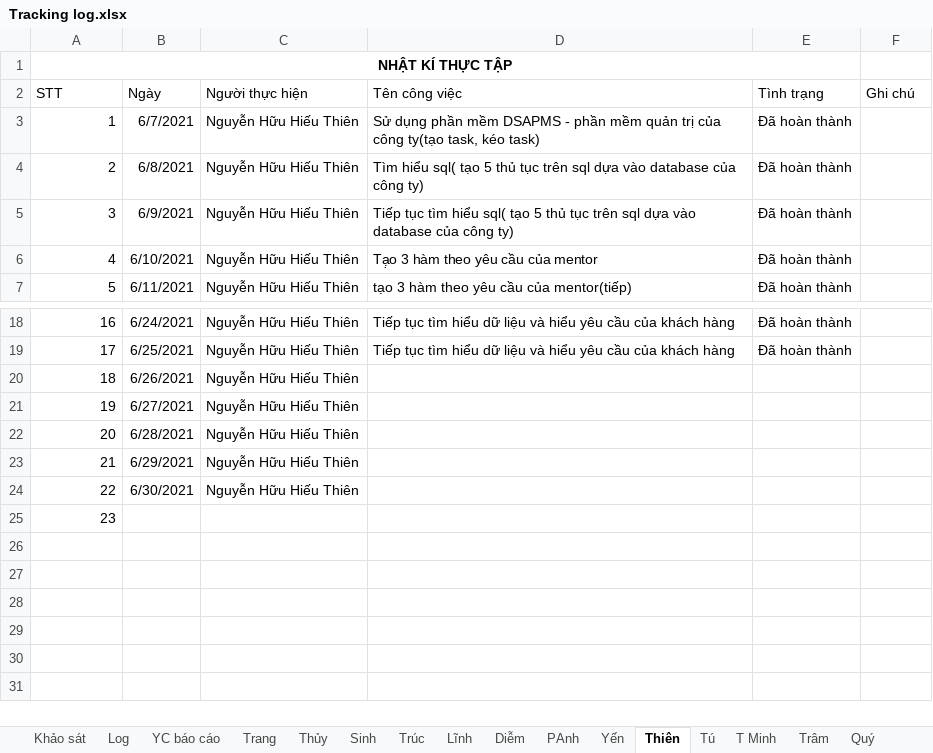
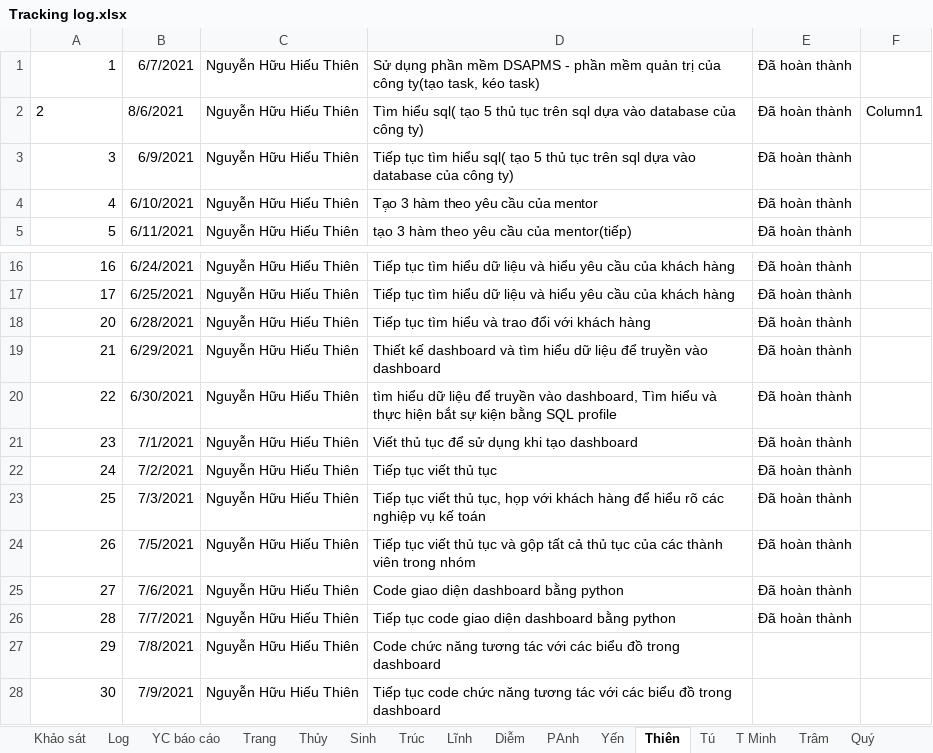
Before and after one commit to nhamct/TTNN44K, an Excel workbook: Tracking log.xlsx, sheet Thiên, drawn as a sheet; only a part is shown, gaps mark what is left out; values as stored, in another font and other column widths than the file's, no borders; table styles not drawn; removed rows and columns are numbered as before the commit, all else as after; the diff names each change by its address in the sheet, - before the commit and + after, or states it on an @@ line.

```diff
--- a/Tracking log.xlsx (sheet Thiên)
+++ b/Tracking log.xlsx (sheet Thiên)
-row 1: NHẬT KÍ THỰC TẬP
-row 2: STT | Ngày | Người thực hiện | Tên công việc | Tình trạng | Ghi chú
-A2 alignment: right
+A2 alignment: left
-B2: 6/8/2021
+B2: 8/6/2021
-F2: (empty)
+F2: Column1
-row 20: 18 | 6/26/2021 | Nguyễn Hữu Hiếu Thiên
-row 21: 19 | 6/27/2021 | Nguyễn Hữu Hiếu Thiên
-D18: (empty)
+D18: Tiếp tục tìm hiểu và trao đổi với khách hàng
-E18:E21: (empty)
+E18:E21: Đã hoàn thành
-D19: (empty)
+D19: Thiết kế dashboard và tìm hiểu dữ liệu để truyền vào dashboard
-D20: (empty)
+D20: tìm hiểu dữ liệu để truyền vào dashboard, Tìm hiểu và thực hiện bắt sự kiện bằng SQL profile
-B21: (empty)
+B21: 7/1/2021
-C21: (empty)
+C21: Nguyễn Hữu Hiếu Thiên
-D21: (empty)
+D21: Viết thủ tục để sử dụng khi tạo dashboard
+row 22: 24 | 7/2/2021 | Nguyễn Hữu Hiếu Thiên | Tiếp tục viết thủ tục | Đã hoàn thành
+row 23: 25 | 7/3/2021 | Nguyễn Hữu Hiếu Thiên | Tiếp tục viết thủ tục, họp với khách hàng để hiểu rõ các nghiệp vụ kế toán | Đã hoàn thành
+row 24: 26 | 7/5/2021 | Nguyễn Hữu Hiếu Thiên | Tiếp tục viết thủ tục và gộp tất cả thủ tục của các thành viên trong nhóm | Đã hoàn thành
+row 25: 27 | 7/6/2021 | Nguyễn Hữu Hiếu Thiên | Code giao diện dashboard bằng python | Đã hoàn thành
+row 26: 28 | 7/7/2021 | Nguyễn Hữu Hiếu Thiên | Tiếp tục code giao diện dashboard bằng python | Đã hoàn thành
+row 27: 29 | 7/8/2021 | Nguyễn Hữu Hiếu Thiên | Code chức năng tương tác với các biểu đồ trong dashboard
+row 28: 30 | 7/9/2021 | Nguyễn Hữu Hiếu Thiên | Tiếp tục code chức năng tương tác với các biểu đồ trong dashboard
```
Also changed, not shown: 1 other file.
